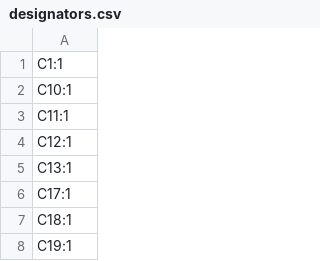
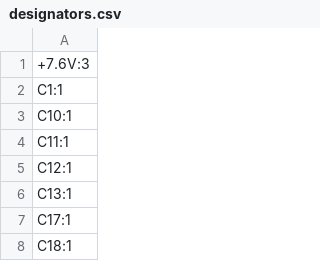
Before and after one commit to esb8/Soft-Robotics, a CSV file: production/designators.csv, drawn as a sheet; only a part is shown; the shorter side is filled out with more unchanged rows; the diff covers the shown part only.

```diff
--- a/production/designators.csv
+++ b/production/designators.csv
@@ -1 +1,2 @@
++7.6V:3
 C1:1
```
Also changed, not shown: 13 added rows and 3 edited cells elsewhere in this file, production/bom.csv, production/positions.csv, 7 other files.
